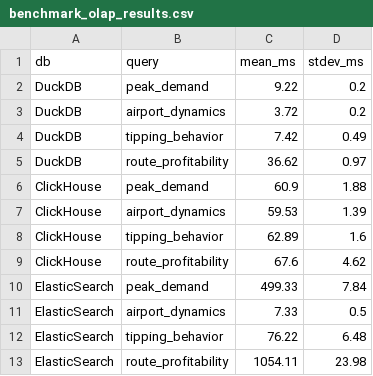
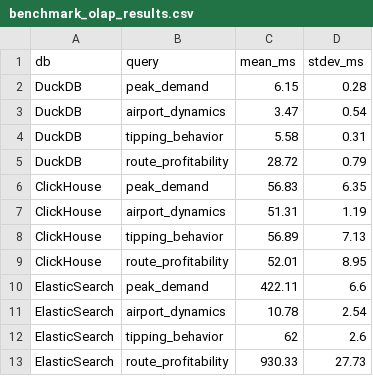
Before and after one commit to nicolasduarterj/experimento-twitch-bd3, a CSV file: benchmark_olap_results.csv, drawn as a sheet.

```diff
--- a/benchmark_olap_results.csv
+++ b/benchmark_olap_results.csv
@@ -1,13 +1,13 @@
 db,query,mean_ms,stdev_ms
-DuckDB,peak_demand,9.22,0.2
-DuckDB,airport_dynamics,3.72,0.2
-DuckDB,tipping_behavior,7.42,0.49
-DuckDB,route_profitability,36.62,0.97
-ClickHouse,peak_demand,60.9,1.88
-ClickHouse,airport_dynamics,59.53,1.39
-ClickHouse,tipping_behavior,62.89,1.6
-ClickHouse,route_profitability,67.6,4.62
-ElasticSearch,peak_demand,499.33,7.84
-ElasticSearch,airport_dynamics,7.33,0.5
-ElasticSearch,tipping_behavior,76.22,6.48
-ElasticSearch,route_profitability,1054.11,23.98
+DuckDB,peak_demand,6.15,0.28
+DuckDB,airport_dynamics,3.47,0.54
+DuckDB,tipping_behavior,5.58,0.31
+DuckDB,route_profitability,28.72,0.79
+ClickHouse,peak_demand,56.83,6.35
+ClickHouse,airport_dynamics,51.31,1.19
+ClickHouse,tipping_behavior,56.89,7.13
+ClickHouse,route_profitability,52.01,8.95
+ElasticSearch,peak_demand,422.11,6.6
+ElasticSearch,airport_dynamics,10.78,2.54
+ElasticSearch,tipping_behavior,62,2.6
+ElasticSearch,route_profitability,930.33,27.73
```
Also changed, not shown: 1 other file.
